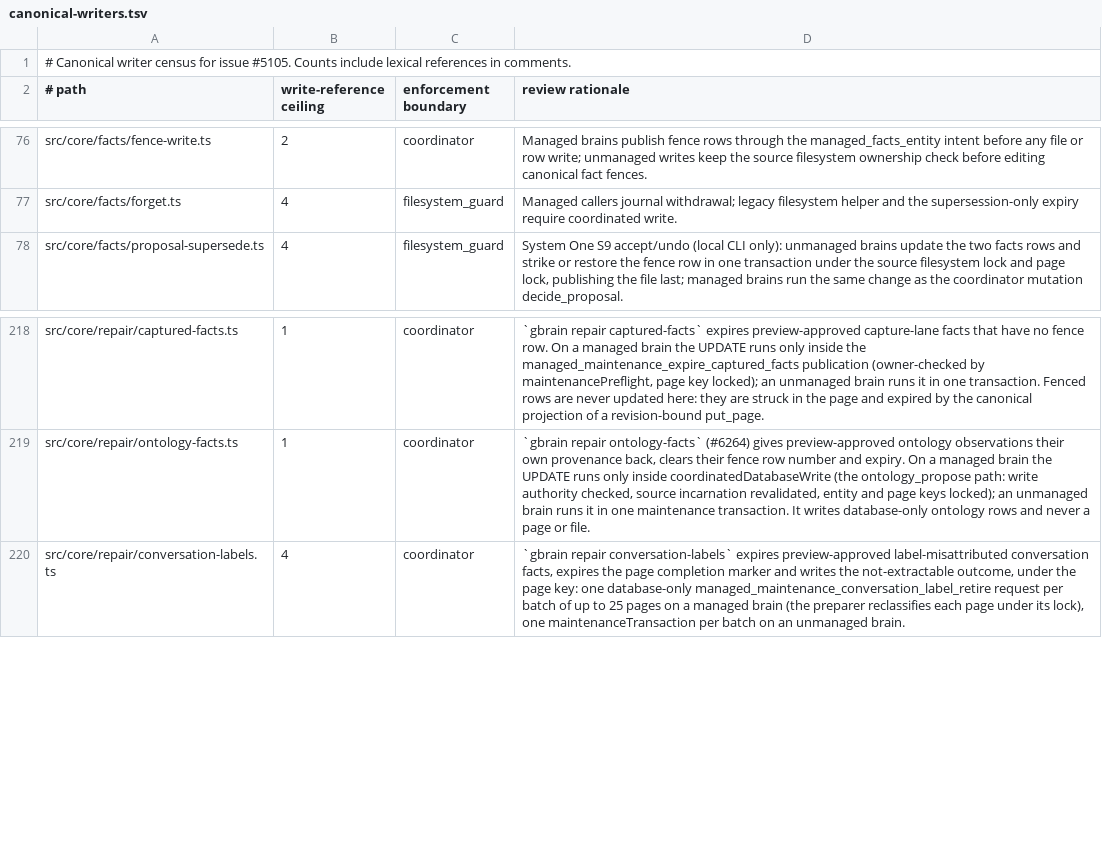
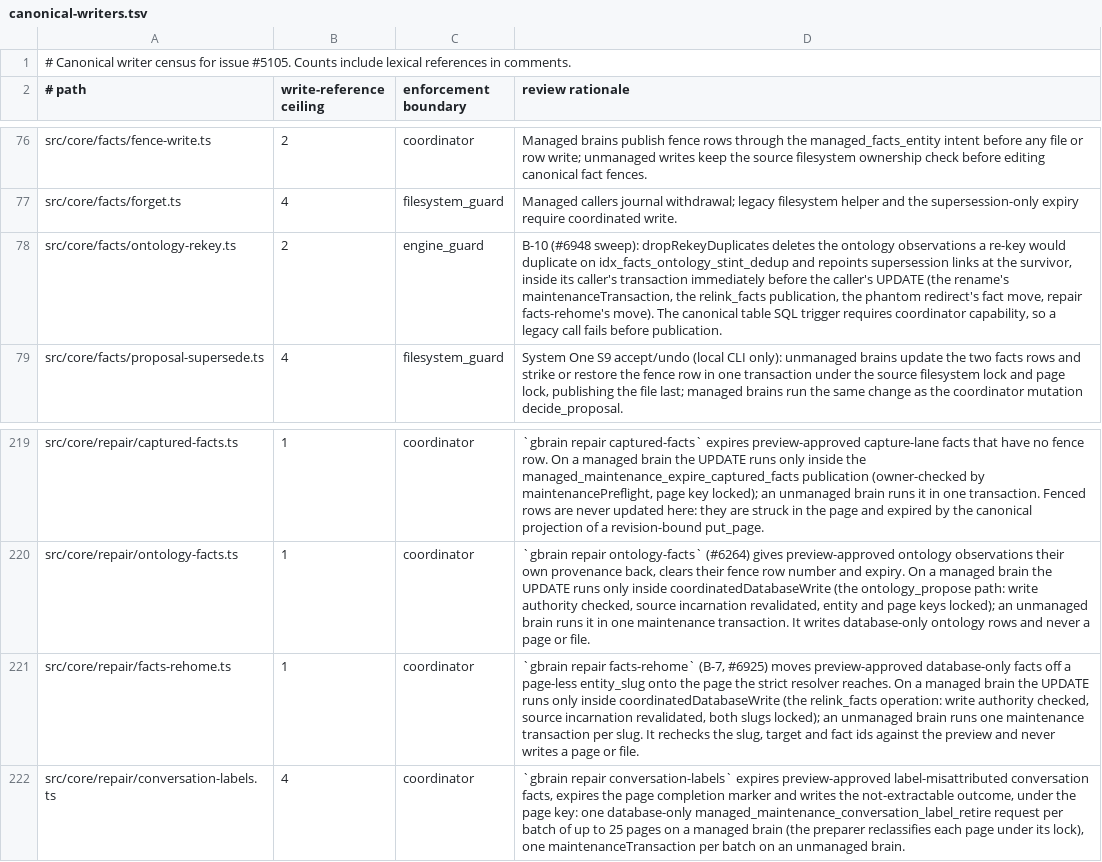
Before and after one commit to ActVox/gbrain, a TSV file: docs/architecture/canonical-writers.tsv, drawn as a sheet; only a part is shown, gaps mark what is left out; the diff names each change by its address in the sheet, - before the commit and + after, or states it on an @@ line.

Commit message:
chore(inventory): classify the sweep's new writers and the facts-rehome kind in the guard inventories
canonical-writers.tsv and system-of-record.md gain src/core/facts/ontology-rekey.ts (B-10's
duplicate drop, in its caller's transaction) and src/core/repair/facts-rehome.ts (coordinated on
managed brains, maintenanceTransaction otherwise); fix-wave-5's explicit-kind list names
facts-rehome; the flag registry is regenerated for gbrain facts retry-dead.

Co-authored-by: capy-ai[bot] <230910855+capy-ai[bot]@users.noreply.github.com>

```diff
--- a/docs/architecture/canonical-writers.tsv
+++ b/docs/architecture/canonical-writers.tsv
+row 78: src/core/facts/ontology-rekey.ts | 2 | engine_guard | B-10 (#6948 sweep): dropRekeyDuplicates deletes the ontology observations a re-key would duplicate on idx_facts_ontology_stint_dedup and repoints supersession links at the survivor, inside its caller's transaction immediately before the caller's UPDATE (the rename's maintenanceTransaction, the relink_facts publication, the phantom redirect's fact move, repair facts-rehome's move). The canonical table SQL trigger requires coordinator capability, so a legacy call fails before publication.
+row 221: src/core/repair/facts-rehome.ts | 1 | coordinator | `gbrain repair facts-rehome` (B-7, #6925) moves preview-approved database-only facts off a page-less entity_slug onto the page the strict resolver reaches. On a managed brain the UPDATE runs only inside coordinatedDatabaseWrite (the relink_facts operation: write authority checked, source incarnation revalidated, both slugs locked); an unmanaged brain runs one maintenance transaction per slug. It rechecks the slug, target and fact ids against the preview and never writes a page or file.
```
Also changed, not shown: 3 other files.
